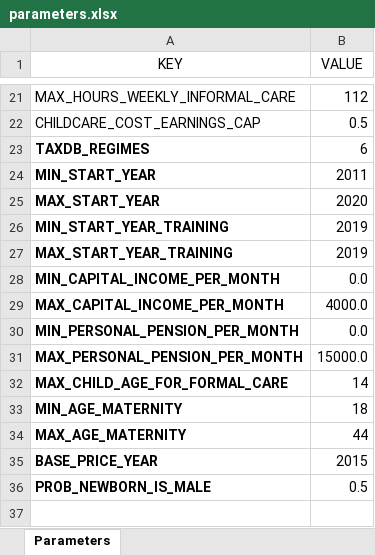
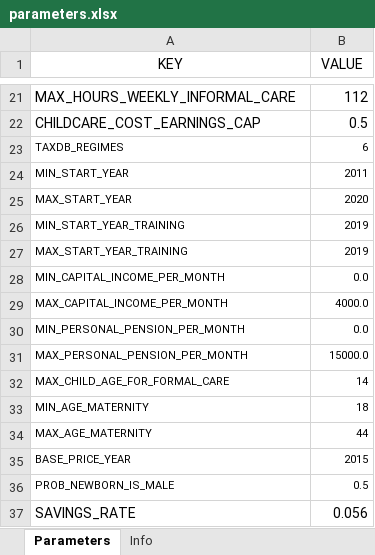
Before and after one commit to centreformicrosimulation/SimPathsEU, an Excel workbook: input/EL/parameters.xlsx, sheet Parameters, drawn as a sheet; only a part is shown, gaps mark what is left out; values as stored, in another font and other column widths than the file's, no borders; the diff names each change by its address in the sheet, - before the commit and + after, or states it on an @@ line.

Commit message:
Minor adjustments; Added a country-specific parameter SAVINGS_RATE to be loaded from the parameters.xlsx input file.

```diff
--- a/input/EL/parameters.xlsx (sheet Parameters)
+++ b/input/EL/parameters.xlsx (sheet Parameters)
+sheet tab: Info
@@ A23:B36 text size: smaller @@
-A23:A36 bold: on
+A23:A36 bold: off
+row 37: SAVINGS_RATE | 0.056
```
Also changed, not shown: input/EL/columns_number_parameters.xlsx, input/HU/columns_number_parameters.xlsx, 6 other files.
